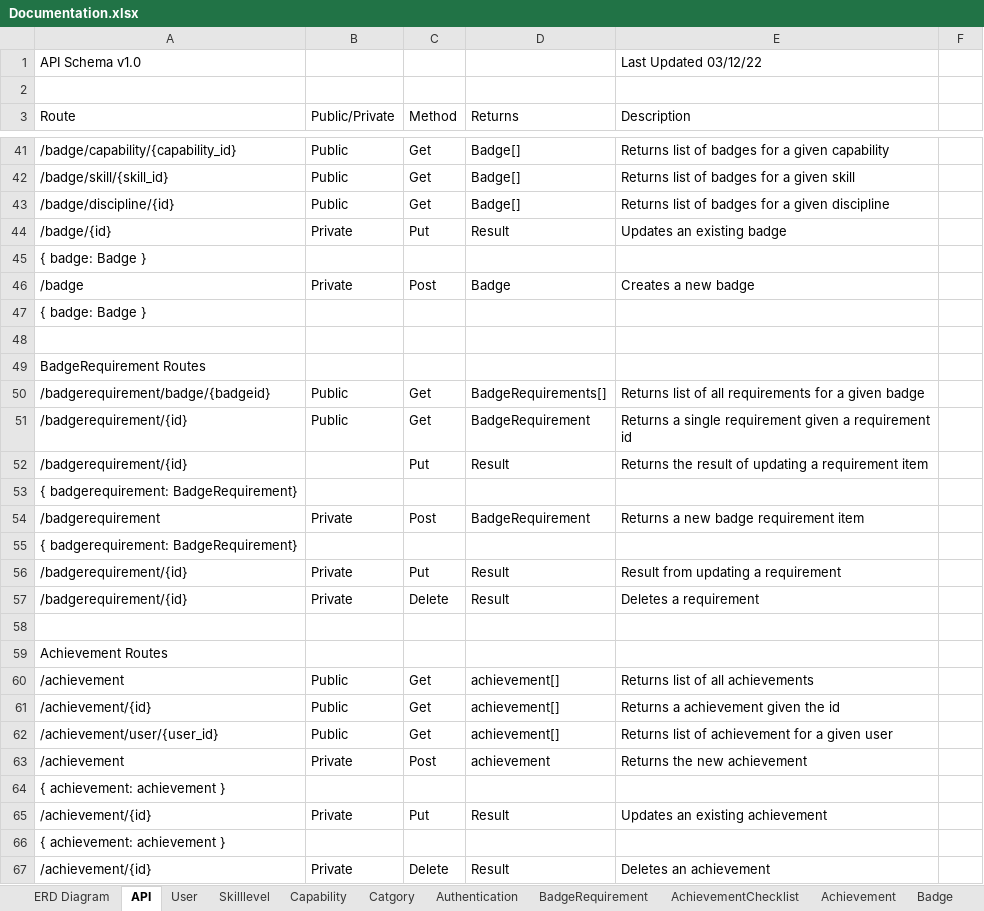
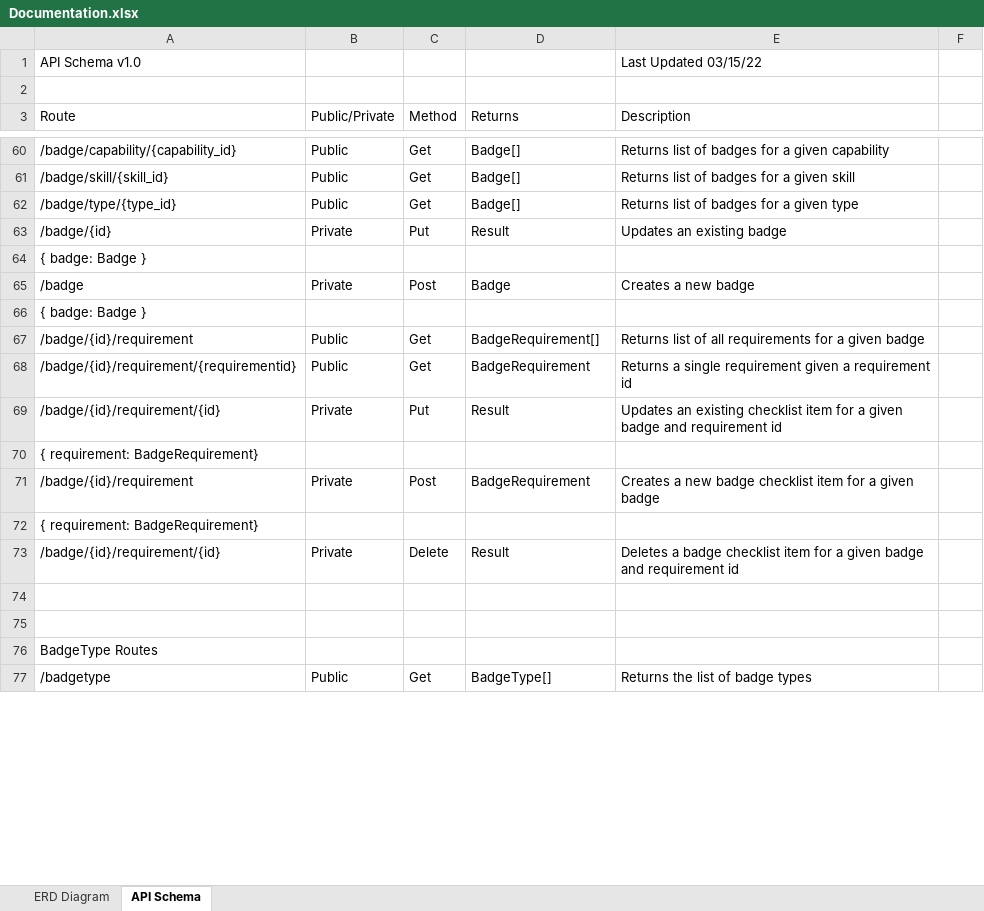
Before and after one commit to excellalabs/excella-badges, an Excel workbook: documentation/Documentation.xlsx, sheet API Schema, drawn as a sheet; only a part is shown, gaps mark what is left out; the shorter side is filled out with more unchanged rows; values as stored, in another font and other column widths than the file's, no cell formats; removed rows and columns are numbered as before the commit, all else as after; the diff covers the shown part only; the diff names each change by its address in the sheet, - before the commit and + after, or states it on an @@ line.

```diff
--- a/documentation/Documentation.xlsx (sheet API Schema)
+++ b/documentation/Documentation.xlsx (sheet API Schema)
-sheet tab: API
+sheet tab: API Schema
-sheet tab: User
-sheet tab: Skilllevel
-sheet tab: Capability
-sheet tab: Catgory
-sheet tab: Authentication
-sheet tab: BadgeRequirement
-sheet tab: AchievementChecklist
-sheet tab: Achievement
-sheet tab: Badge
-E1 (Description): Last Updated 03/12/22
+E1 (Description): Last Updated 03/15/22
-A62 (Route): /badge/discipline/{id}
+A62 (Route): /badge/type/{type_id}
-E62 (Description): Returns list of badges for a given discipline
+E62 (Description): Returns list of badges for a given type
+row 67: /badge/{id}/requirement | Public | Get | BadgeRequirement[] | Returns list of all requirements for a given badge
+row 68: /badge/{id}/requirement/{requirementid} | Public | Get | BadgeRequirement | Returns a single requirement given a requirement id
+row 69: /badge/{id}/requirement/{id} | Private | Put | Result | Updates an existing checklist item for a given badge and requirement id
+row 70: { requirement: BadgeRequirement}
+row 71: /badge/{id}/requirement | Private | Post | BadgeRequirement | Creates a new badge checklist item for a given badge
+row 72: { requirement: BadgeRequirement}
+row 73: /badge/{id}/requirement/{id} | Private | Delete | Result | Deletes a badge checklist item for a given badge and requirement id
-row 49: BadgeRequirement Routes
-row 50: /badgerequirement/badge/{badgeid} | Public | Get | BadgeRequirements[] | Returns list of all requirements for a given badge
-row 51: /badgerequirement/{id} | Public | Get | BadgeRequirement | Returns a single requirement given a requirement id
-row 52: /badgerequirement/{id} |  | Put | Result | Returns the result of updating a requirement item
-row 53: { badgerequirement: BadgeRequirement}
-row 54: /badgerequirement | Private | Post | BadgeRequirement | Returns a new badge requirement item
-row 55: { badgerequirement: BadgeRequirement}
-row 56: /badgerequirement/{id} | Private | Put | Result | Result from updating a requirement
-row 57: /badgerequirement/{id} | Private | Delete | Result | Deletes a requirement
-row 58: (empty)
-row 59: Achievement Routes
-row 60: /achievement | Public | Get | achievement[] | Returns list of all achievements
-row 61: /achievement/{id} | Public | Get | achievement[] | Returns a achievement given the id
-row 62: /achievement/user/{user_id} | Public | Get | achievement[] | Returns list of achievement for a given user
-row 63: /achievement | Private | Post | achievement | Returns the new achievement
@@ row 64 moved to row 20: { achievement: achievement } @@
-row 65: /achievement/{id} | Private | Put | Result | Updates an existing achievement
@@ row 66 moved to row 22: { achievement: achievement } @@
-row 67: /achievement/{id} | Private | Delete | Result | Deletes an achievement
```
Also changed, not shown: 26 added rows, 11 removed rows and 21 edited cells elsewhere in this sheet, sheet ERD Diagram, cell formats, charts or pictures.
